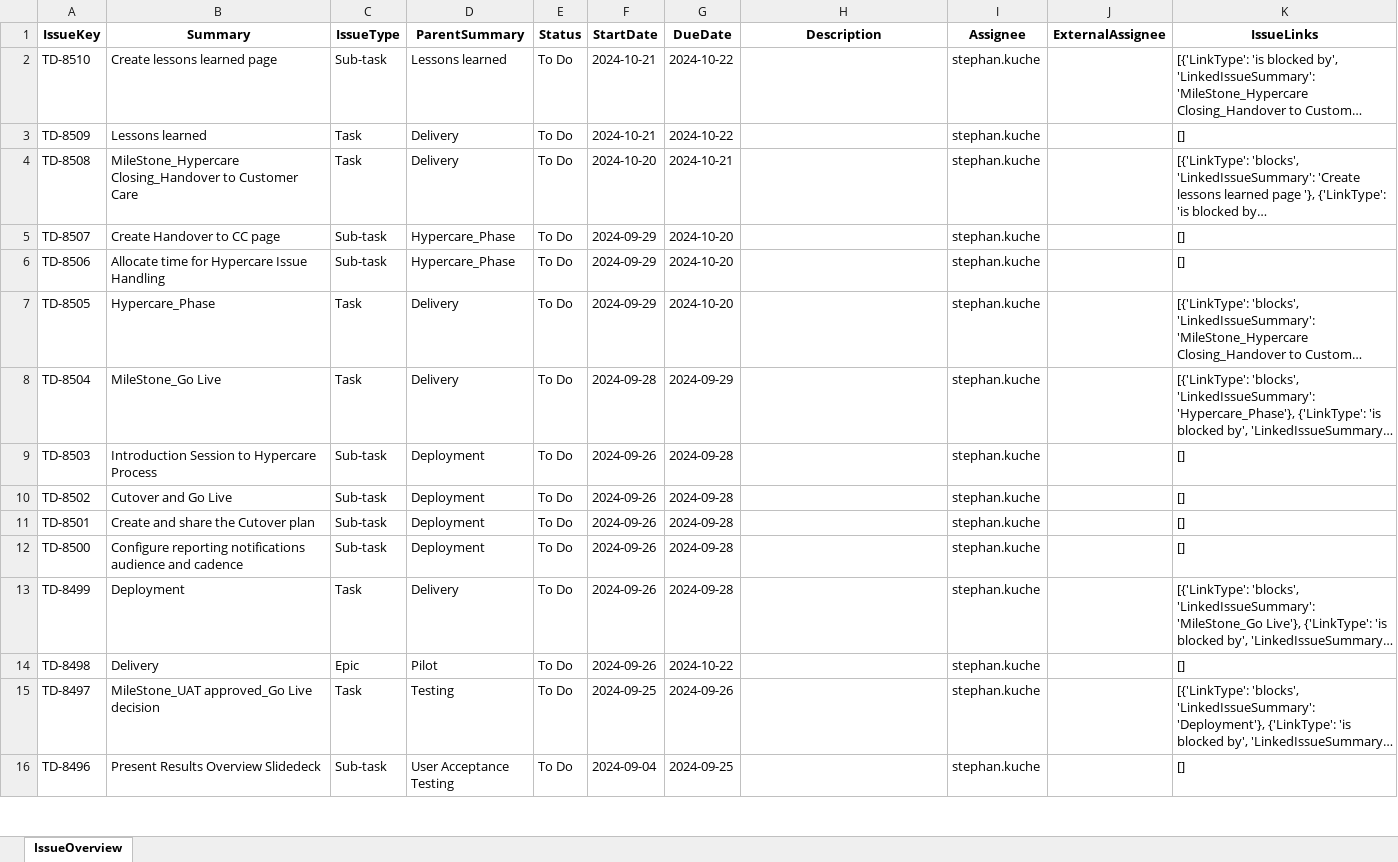
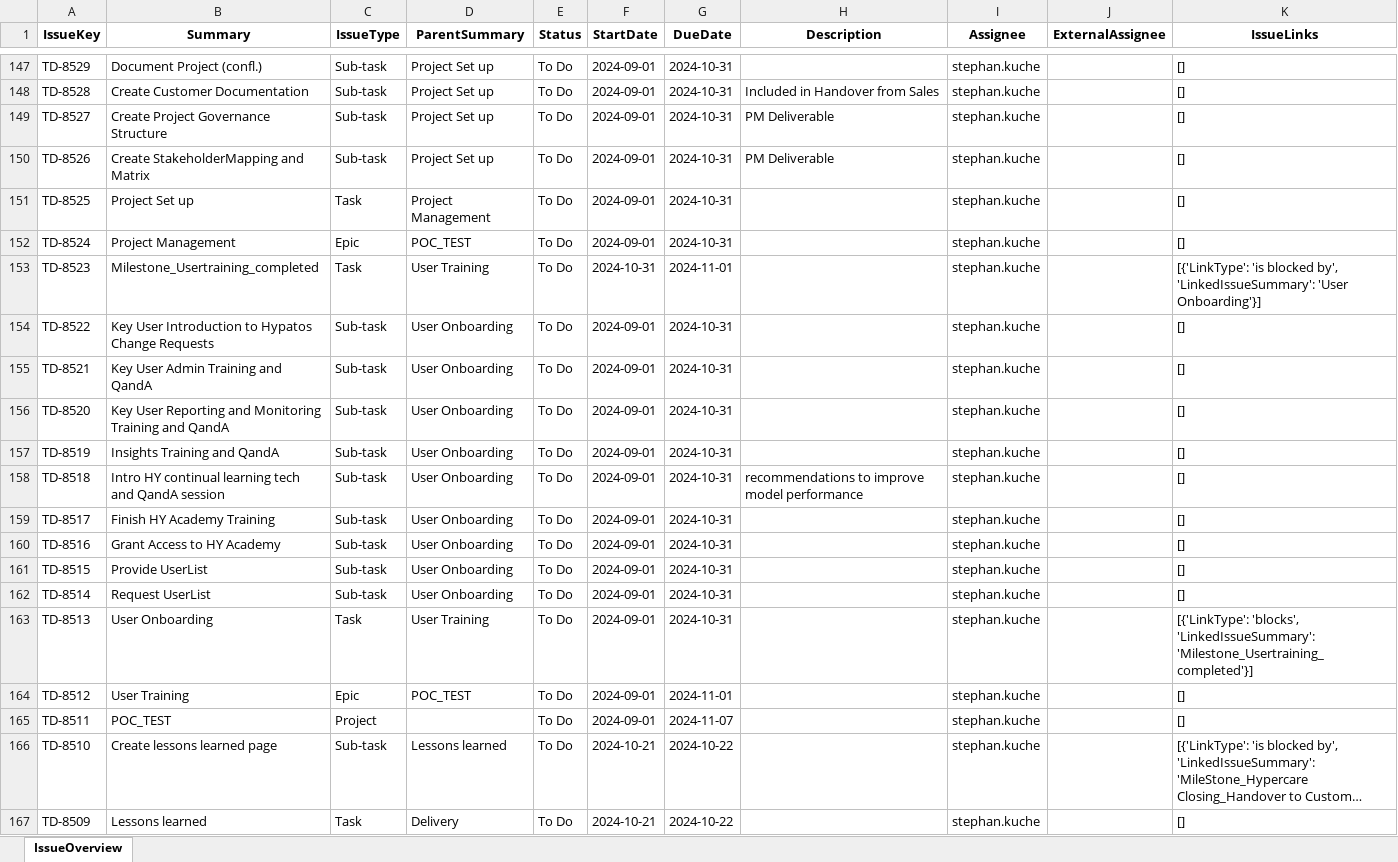
Before and after one commit to stephanHypatos/JIRAAUTOMATER, an Excel workbook: templates/jiraissues.xlsx, sheet IssueOverview, drawn as a sheet; only a part is shown, gaps mark what is left out; the shorter side is filled out with more unchanged rows; long unchanged cells end in …; values as stored, in another font and other column widths than the file's, no borders; the diff covers the shown part only; the diff names each change by its address in the sheet, - before the commit and + after, or states it on an @@ line.

```diff
--- a/templates/jiraissues.xlsx (sheet IssueOverview)
+++ b/templates/jiraissues.xlsx (sheet IssueOverview)
+row 147: TD-8529 | Document Project (confl.) | Sub-task | Project Set up | To Do | 2024-09-01 | 2024-10-31 |  | stephan.kuche |  | []
+row 148: TD-8528 | Create Customer Documentation | Sub-task | Project Set up | To Do | 2024-09-01 | 2024-10-31 | Included in Handover from Sales | stephan.kuche |  | []
+row 149: TD-8527 | Create Project Governance Structure | Sub-task | Project Set up | To Do | 2024-09-01 | 2024-10-31 | PM Deliverable | stephan.kuche |  | []
+row 150: TD-8526 | Create StakeholderMapping and Matrix | Sub-task | Project Set up | To Do | 2024-09-01 | 2024-10-31 | PM Deliverable | stephan.kuche |  | []
+row 151: TD-8525 | Project Set up | Task | Project Management | To Do | 2024-09-01 | 2024-10-31 |  | stephan.kuche |  | []
+row 152: TD-8524 | Project Management | Epic | POC_TEST | To Do | 2024-09-01 | 2024-10-31 |  | stephan.kuche |  | []
+row 153: TD-8523 | Milestone_Usertraining_completed | Task | User Training | To Do | 2024-10-31 | 2024-11-01 |  | stephan.kuche |  | [{'LinkType': 'is blocked by', 'LinkedIssueSummary': 'User Onboarding'}]
+row 154: TD-8522 | Key User Introduction to Hypatos Change Requests | Sub-task | User Onboarding | To Do | 2024-09-01 | 2024-10-31 |  | stephan.kuche |  | []
+row 155: TD-8521 | Key User Admin Training and QandA | Sub-task | User Onboarding | To Do | 2024-09-01 | 2024-10-31 |  | stephan.kuche |  | []
+row 156: TD-8520 | Key User Reporting and Monitoring Training and QandA | Sub-task | User Onboarding | To Do | 2024-09-01 | 2024-10-31 |  | stephan.kuche |  | []
+row 157: TD-8519 | Insights Training and QandA | Sub-task | User Onboarding | To Do | 2024-09-01 | 2024-10-31 |  | stephan.kuche |  | []
+row 158: TD-8518 | Intro HY continual learning tech and QandA session | Sub-task | User Onboarding | To Do | 2024-09-01 | 2024-10-31 | recommendations to improve model performance | stephan.kuche |  | []
+row 159: TD-8517 | Finish HY Academy Training | Sub-task | User Onboarding | To Do | 2024-09-01 | 2024-10-31 |  | stephan.kuche |  | []
+row 160: TD-8516 | Grant Access to HY Academy | Sub-task | User Onboarding | To Do | 2024-09-01 | 2024-10-31 |  | stephan.kuche |  | []
+row 161: TD-8515 | Provide UserList | Sub-task | User Onboarding | To Do | 2024-09-01 | 2024-10-31 |  | stephan.kuche |  | []
+row 162: TD-8514 | Request UserList | Sub-task | User Onboarding | To Do | 2024-09-01 | 2024-10-31 |  | stephan.kuche |  | []
+row 163: TD-8513 | User Onboarding | Task | User Training | To Do | 2024-09-01 | 2024-10-31 |  | stephan.kuche |  | [{'LinkType': 'blocks', 'LinkedIssueSummary': 'Milestone_Usertraining_completed'}]
+row 164: TD-8512 | User Training | Epic | POC_TEST | To Do | 2024-09-01 | 2024-11-01 |  | stephan.kuche |  | []
+row 165: TD-8511 | POC_TEST | Project |  | To Do | 2024-09-01 | 2024-11-07 |  | stephan.kuche |  | []
```
Also changed, not shown: 145 added rows elsewhere in this sheet, templates/ThinkCell/timeline_v2_POC.xlsx, 1 other file.
